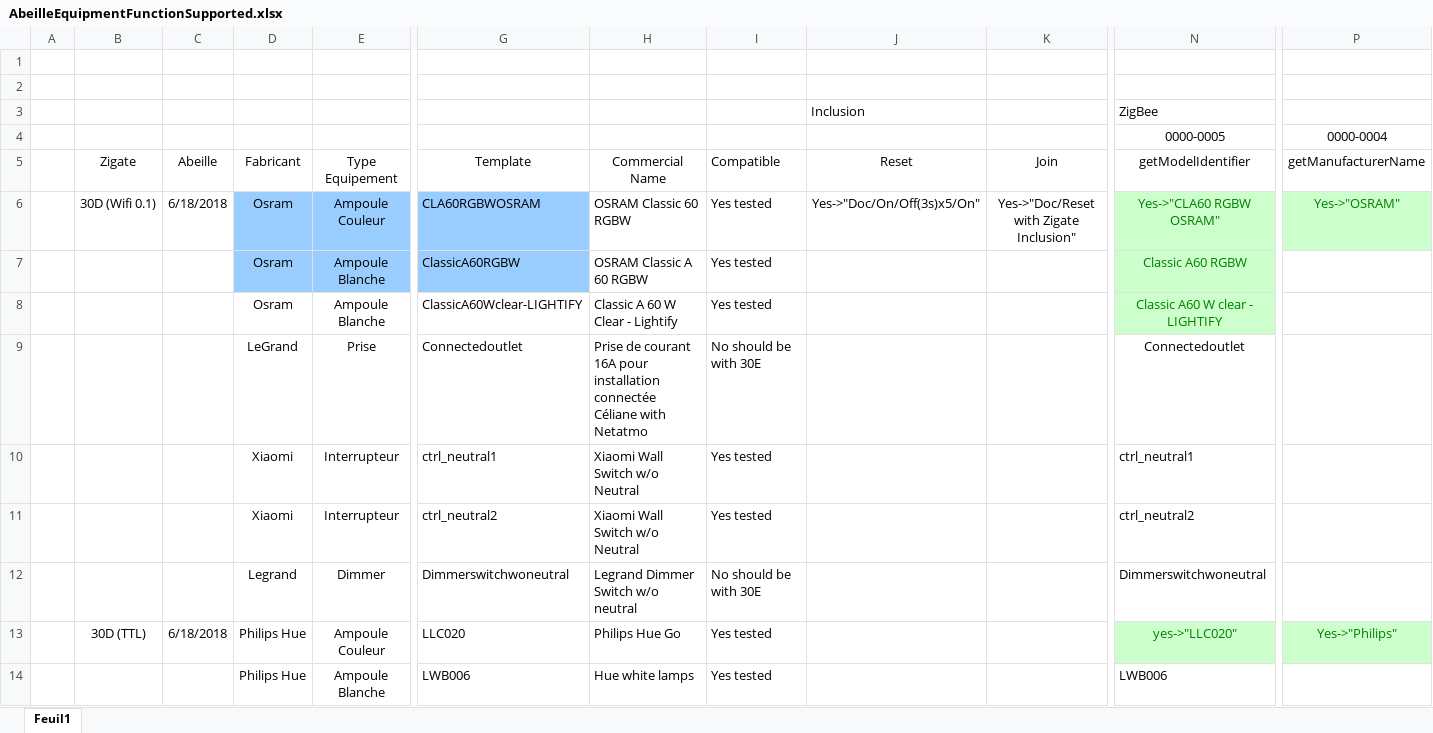
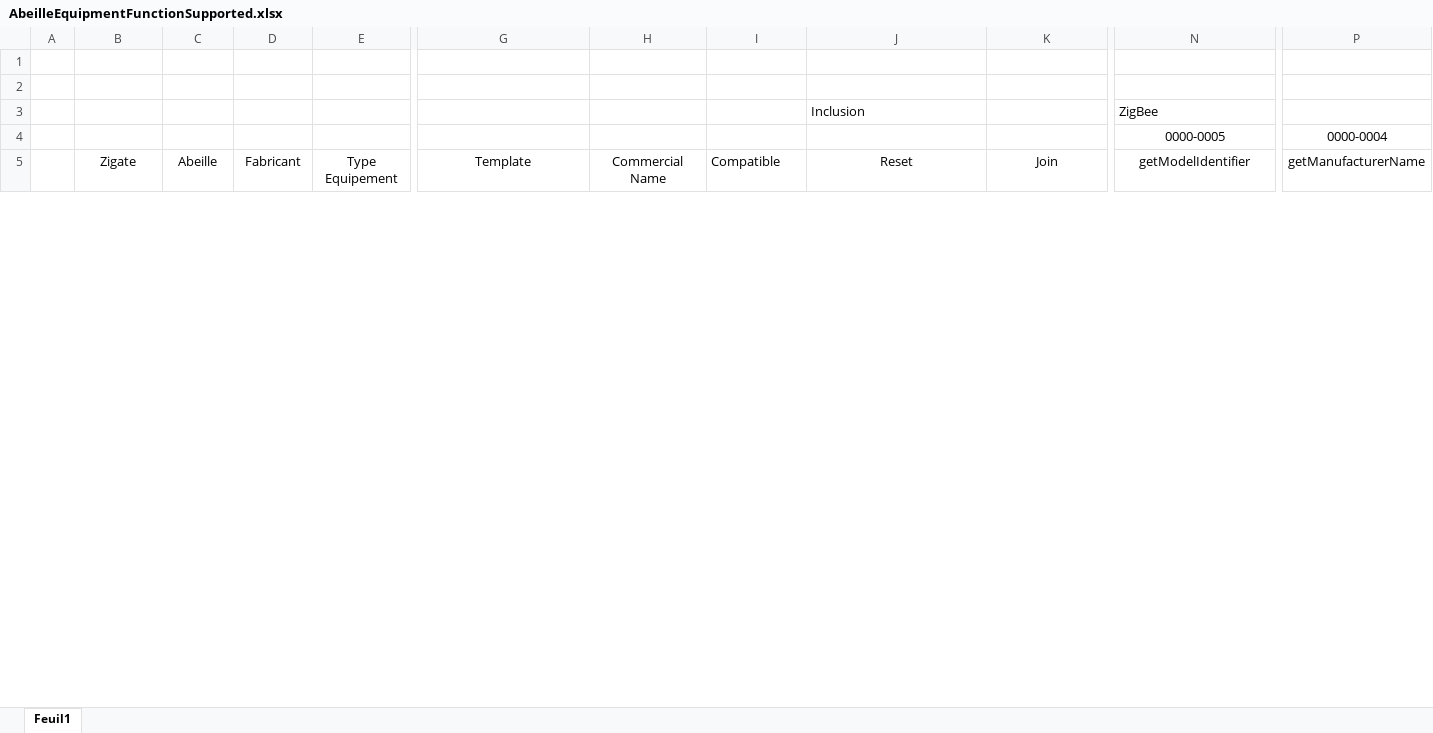
Before and after one commit to KiwiHC16/Abeille, an Excel workbook: resources/AbeilleDeamon/documentsDeDev/AbeilleEquipmentFunctionSupported.xlsx, sheet Feuil1, drawn as a sheet; only a part is shown, gaps mark what is left out; values as stored, in another font and other column widths than the file's, no borders; removed rows and columns are numbered as before the commit, all else as after; rows hold the shown columns only; the diff covers the shown part only; the diff names each change by its address in the sheet, - before the commit and + after, or states it on an @@ line.

Commit message:
backup

```diff
--- a/resources/AbeilleDeamon/documentsDeDev/AbeilleEquipmentFunctionSupported.xlsx (sheet Feuil1)
+++ b/resources/AbeilleDeamon/documentsDeDev/AbeilleEquipmentFunctionSupported.xlsx (sheet Feuil1)
@@ row 6 hidden:  | 30D (Wifi 0.1) | 6/18/2018 | Osram | Ampoule Couleur | CLA60RGBWOSRAM | OSRAM Classic 60 RGBW | Yes tested | Yes->"Doc/On/Off(3s)x5/On" | Yes->"Doc/Reset with Zigate Inclusion" | Yes->"CLA60 RGBW OSRAM" | Yes->"OSRAM" @@
@@ row 7 hidden:  |  |  | Osram | Ampoule Blanche | ClassicA60RGBW | OSRAM Classic A 60 RGBW | Yes tested |  |  | Classic A60 RGBW @@
@@ row 8 hidden:  |  |  | Osram | Ampoule Blanche | ClassicA60Wclear-LIGHTIFY | Classic A 60 W Clear - Lightify | Yes tested |  |  | Classic A60 W clear - LIGHTIFY @@
@@ row 9 hidden:  |  |  | LeGrand | Prise | Connectedoutlet | Prise de courant 16A pour installation connectée Céliane with Netatmo | No should be with 30E |  |  | Connectedoutlet @@
@@ row 10 hidden:  |  |  | Xiaomi | Interrupteur | ctrl_neutral1 | Xiaomi Wall Switch w/o Neutral | Yes tested |  |  | ctrl_neutral1 @@
@@ row 11 hidden:  |  |  | Xiaomi | Interrupteur | ctrl_neutral2 | Xiaomi Wall Switch w/o Neutral | Yes tested |  |  | ctrl_neutral2 @@
@@ row 12 hidden:  |  |  | Legrand | Dimmer | Dimmerswitchwoneutral | Legrand Dimmer Switch w/o neutral | No should be with 30E |  |  | Dimmerswitchwoneutral @@
@@ row 13 hidden:  | 30D (TTL) | 6/18/2018 | Philips Hue | Ampoule Couleur | LLC020 | Philips Hue Go | Yes tested |  |  | yes->"LLC020" | Yes->"Philips" @@
@@ row 14 hidden:  |  |  | Philips Hue | Ampoule Blanche | LWB006 | Hue white lamps | Yes tested |  |  | LWB006 @@
```
Also changed, not shown: 10 added rows, 27 hidden or unhidden rows, 1 edited cell and cell formats elsewhere in this sheet.
